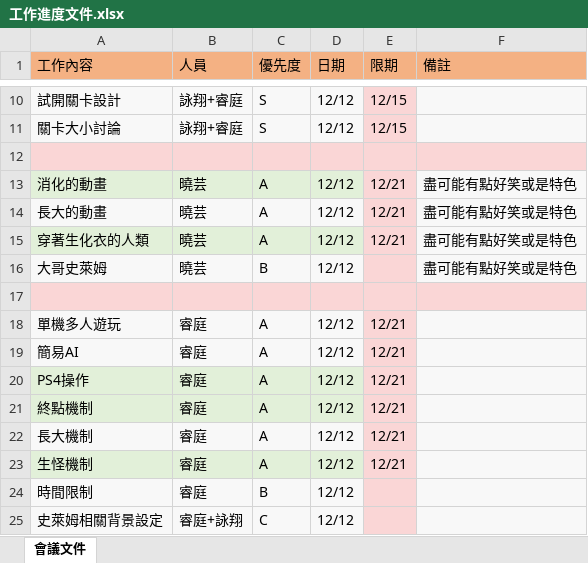
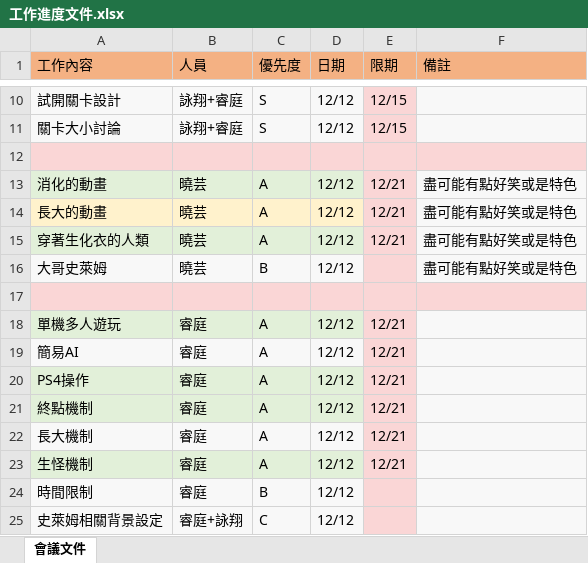
Before and after one commit to all-in-one-of/ProjectSlime, an Excel workbook: 1.GDD/工作進度文件.xlsx, sheet 會議文件, drawn as a sheet; only a part is shown, gaps mark what is left out; values as stored, in another font and other column widths than the file's, no borders; the diff names each change by its address in the sheet, - before the commit and + after, or states it on an @@ line.

```diff
--- a/1.GDD/工作進度文件.xlsx (sheet 會議文件)
+++ b/1.GDD/工作進度文件.xlsx (sheet 會議文件)
-A14:D14 fill: #F8F8F8
+A14:D14 fill: #FFF2CC
-A18:D18 fill: #F8F8F8
+A18:D18 fill: #E2F0D9
```
